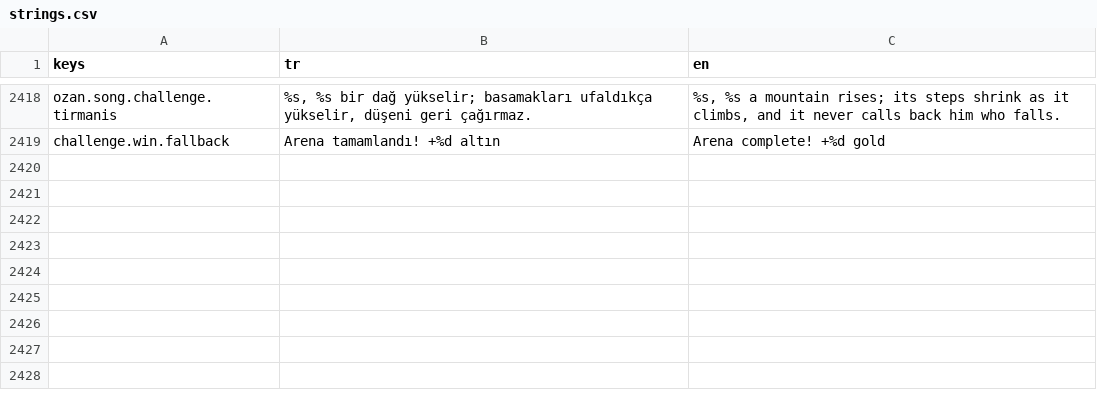
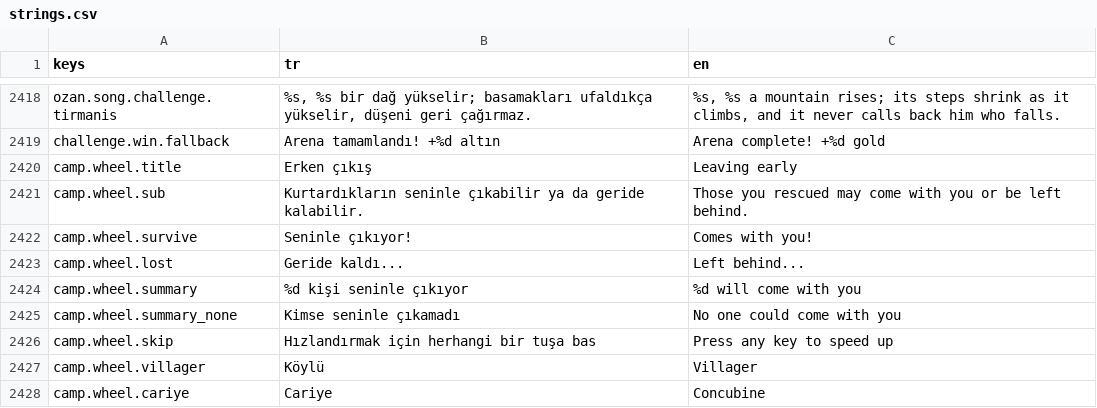
Before and after one commit to Darealgue/otto-man, a CSV file: otto-man/localization/strings.csv, drawn as a sheet; only a part is shown, gaps mark what is left out; the diff names each change by its address in the sheet, - before the commit and + after, or states it on an @@ line.

Commit message:
Camp: rescued villagers/concubines wander near fountain; early exit survival roll with wheel (0.19.0)

```diff
--- a/otto-man/localization/strings.csv
+++ b/otto-man/localization/strings.csv
+row 2420: camp.wheel.title | Erken çıkış | Leaving early
+row 2421: camp.wheel.sub | Kurtardıkların seninle çıkabilir ya da geride kalabilir. | Those you rescued may come with you or be left behind.
+row 2422: camp.wheel.survive | Seninle çıkıyor! | Comes with you!
+row 2423: camp.wheel.lost | Geride kaldı... | Left behind...
+row 2424: camp.wheel.summary | %d kişi seninle çıkıyor | %d will come with you
+row 2425: camp.wheel.summary_none | Kimse seninle çıkamadı | No one could come with you
+row 2426: camp.wheel.skip | Hızlandırmak için herhangi bir tuşa bas | Press any key to speed up
+row 2427: camp.wheel.villager | Köylü | Villager
+row 2428: camp.wheel.cariye | Cariye | Concubine
```
Also changed, not shown: 10 other files.
